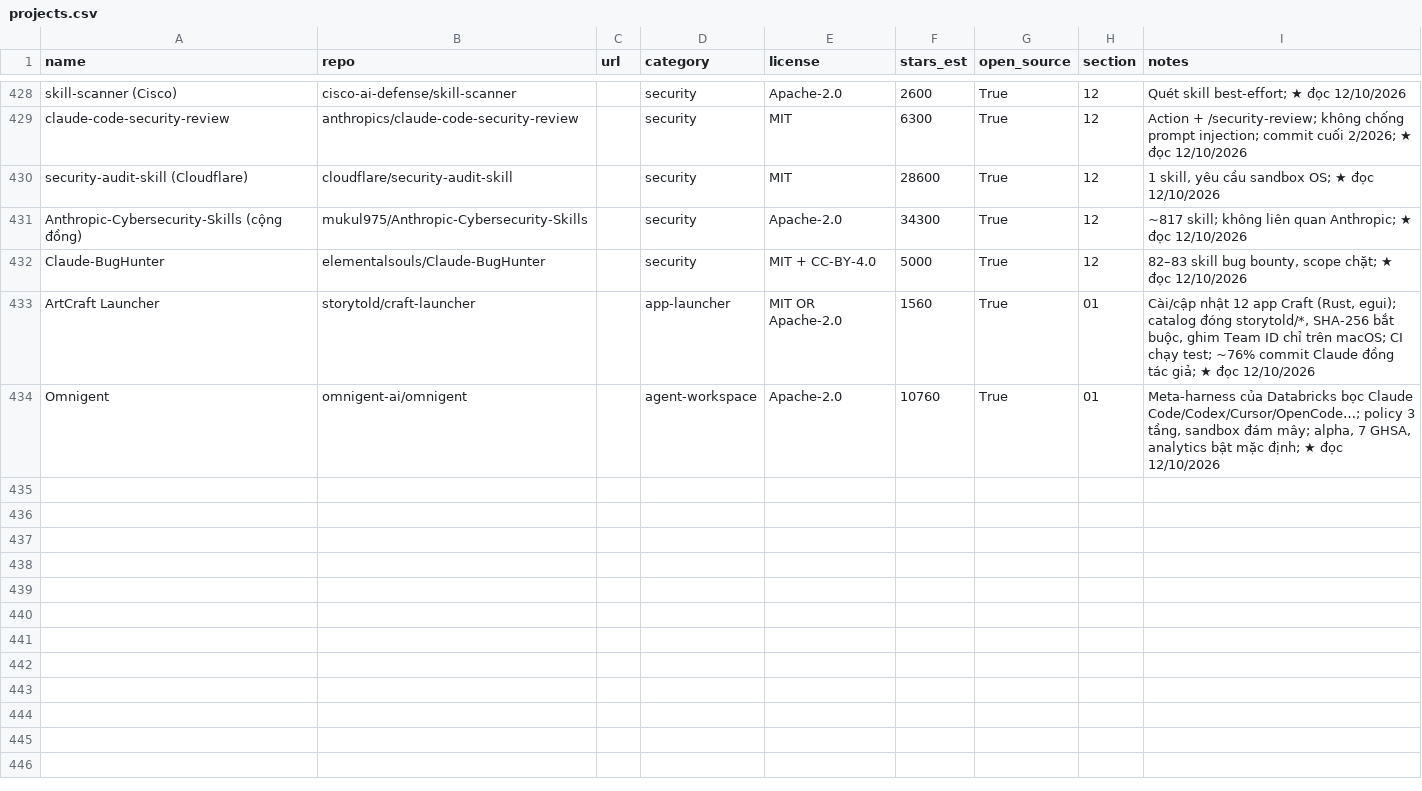
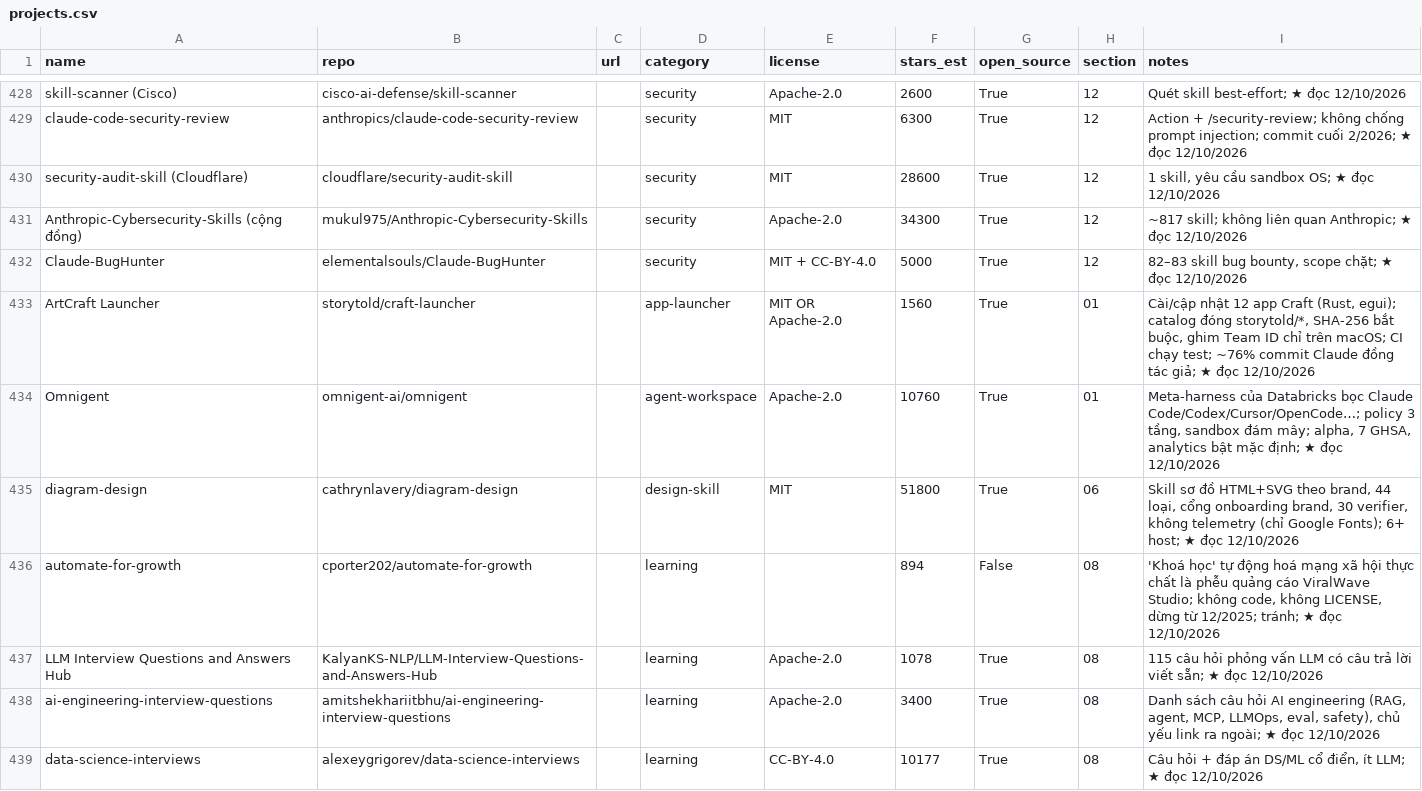
Before and after one commit to seeker19110/stored, a CSV file: data/projects.csv, drawn as a sheet; only a part is shown, gaps mark what is left out; the diff names each change by its address in the sheet, - before the commit and + after, or states it on an @@ line.

```diff
--- a/data/projects.csv
+++ b/data/projects.csv
+row 435: diagram-design | cathrynlavery/diagram-design |  | design-skill | MIT | 51800 | True | 06 | Skill sơ đồ HTML+SVG theo brand, 44 loại, cổng onboarding brand, 30 verifier, không telemetry (chỉ Google Fonts); 6+ host; ★ đọc 12/10/2026
+row 436: automate-for-growth | cporter202/automate-for-growth |  | learning |  | 894 | False | 08 | 'Khoá học' tự động hoá mạng xã hội thực chất là phễu quảng cáo ViralWave Studio; không code, không LICENSE, dừng từ 12/2025; tránh; ★ đọc 12/10/2026
+row 437: LLM Interview Questions and Answers Hub | KalyanKS-NLP/LLM-Interview-Questions-and-Answers-Hub |  | learning | Apache-2.0 | 1078 | True | 08 | 115 câu hỏi phỏng vấn LLM có câu trả lời viết sẵn; ★ đọc 12/10/2026
+row 438: ai-engineering-interview-questions | amitshekhariitbhu/ai-engineering-interview-questions |  | learning | Apache-2.0 | 3400 | True | 08 | Danh sách câu hỏi AI engineering (RAG, agent, MCP, LLMOps, eval, safety), chủ yếu link ra ngoài; ★ đọc 12/10/2026
+row 439: data-science-interviews | alexeygrigorev/data-science-interviews |  | learning | CC-BY-4.0 | 10177 | True | 08 | Câu hỏi + đáp án DS/ML cổ điển, ít LLM; ★ đọc 12/10/2026
```
Also changed, not shown: 5 other files.
